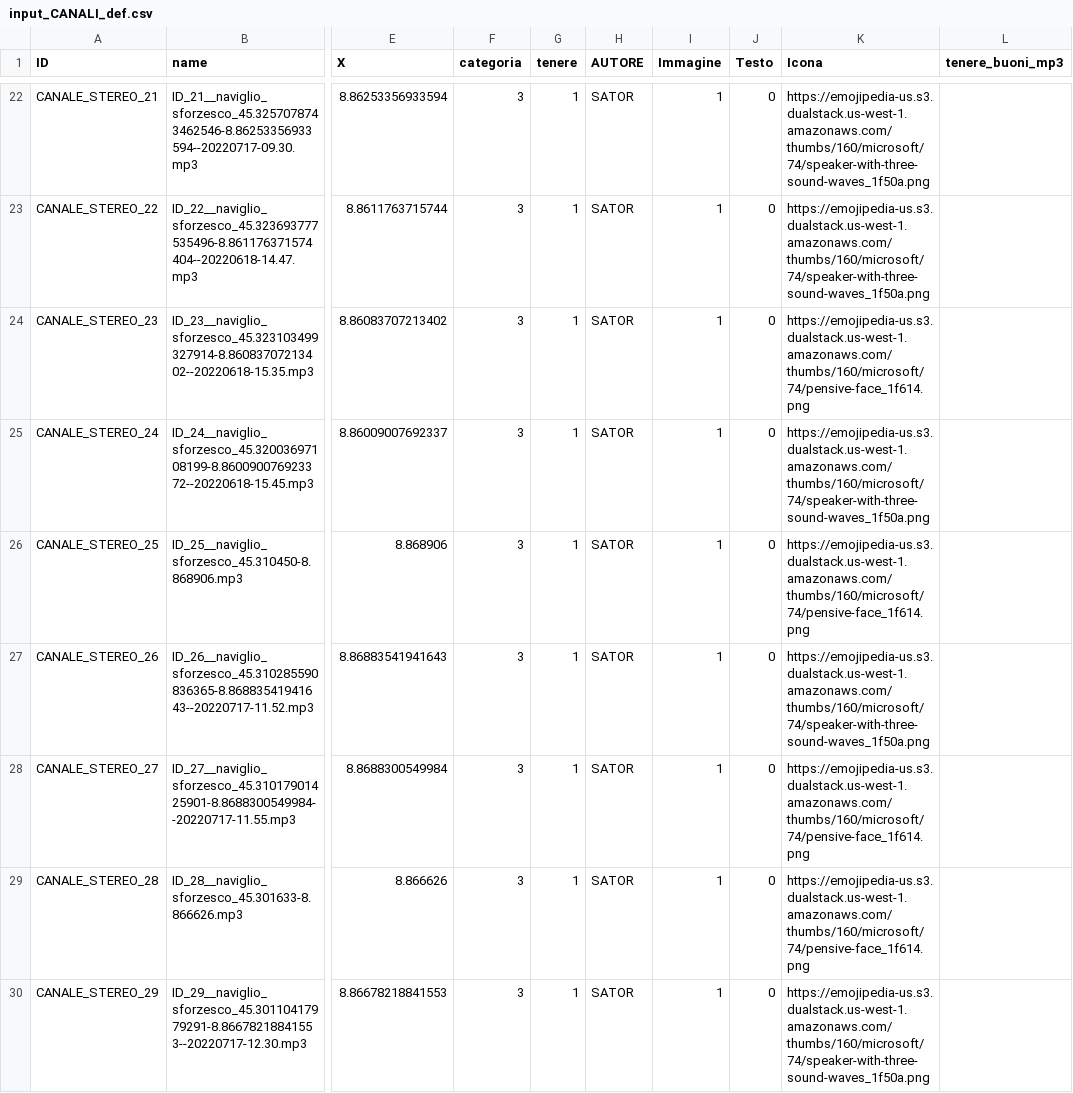
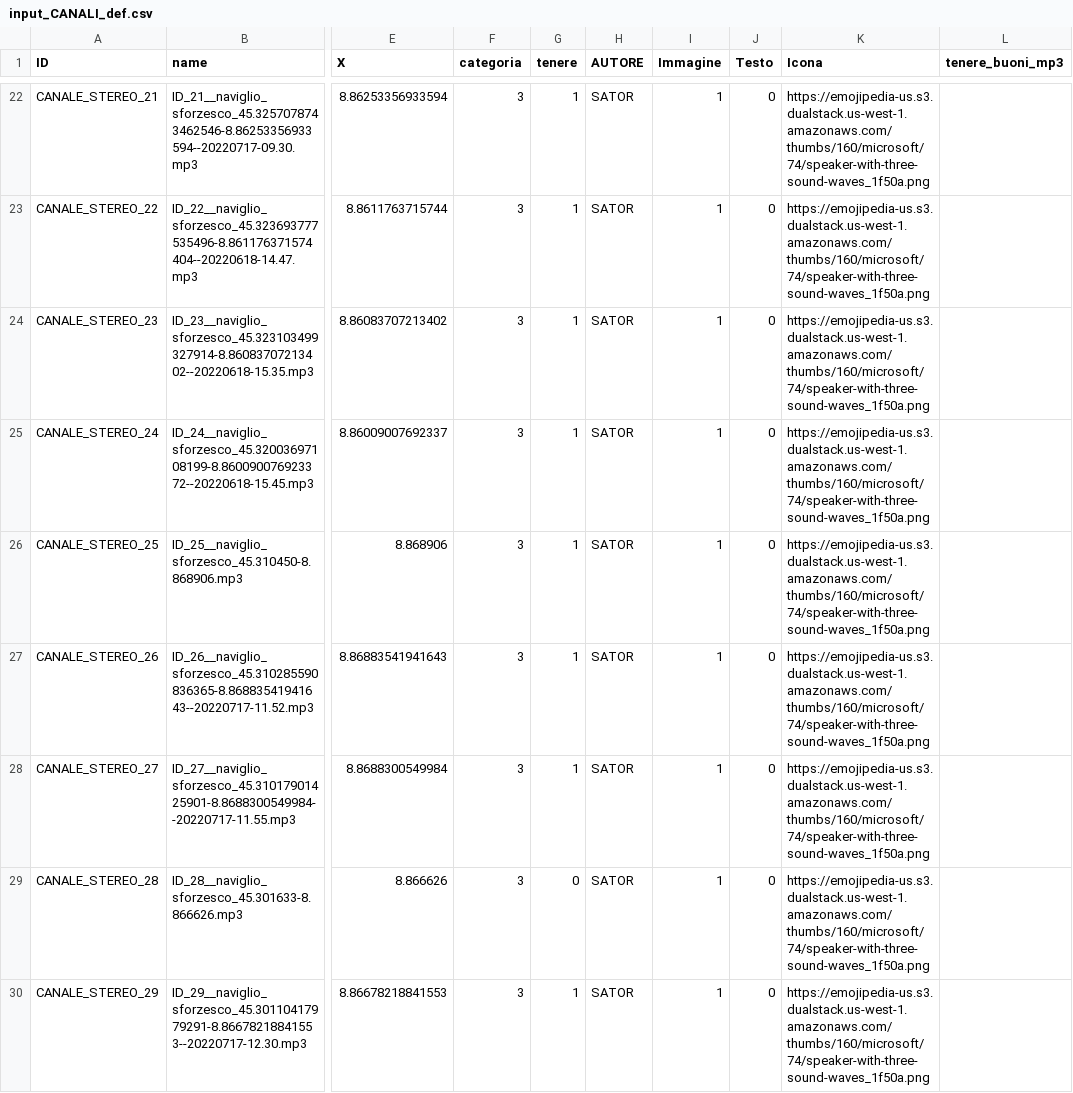
Before and after one commit to gui-doh/CANALI-STEREO-webgis, a CSV file: v10/dati/input_CANALI_def.csv, drawn as a sheet; only a part is shown, gaps mark what is left out; the diff covers the shown part only; the diff names each change by its address in the sheet, - before the commit and + after, or states it on an @@ line.

Commit message:
data update
added a few more images and hidden a few audios

```diff
--- a/v10/dati/input_CANALI_def.csv
+++ b/v10/dati/input_CANALI_def.csv
-K24 (Icona): https://emojipedia-us.s3.dualstack.us-west-1.amazonaws.com/thumbs/160/microsoft/74/pensive-face_1f614.png
+K24 (Icona): https://emojipedia-us.s3.dualstack.us-west-1.amazonaws.com/thumbs/160/microsoft/74/speaker-with-three-sound-waves_1f50a.png
-K26 (Icona): https://emojipedia-us.s3.dualstack.us-west-1.amazonaws.com/thumbs/160/microsoft/74/pensive-face_1f614.png
+K26 (Icona): https://emojipedia-us.s3.dualstack.us-west-1.amazonaws.com/thumbs/160/microsoft/74/speaker-with-three-sound-waves_1f50a.png
-K28:K29 (Icona): https://emojipedia-us.s3.dualstack.us-west-1.amazonaws.com/thumbs/160/microsoft/74/pensive-face_1f614.png
+K28:K29 (Icona): https://emojipedia-us.s3.dualstack.us-west-1.amazonaws.com/thumbs/160/microsoft/74/speaker-with-three-sound-waves_1f50a.png
-G29 (tenere): 1
+G29 (tenere): 0
```
Also changed, not shown: 2 edited cells elsewhere in this file, 6 other files.
